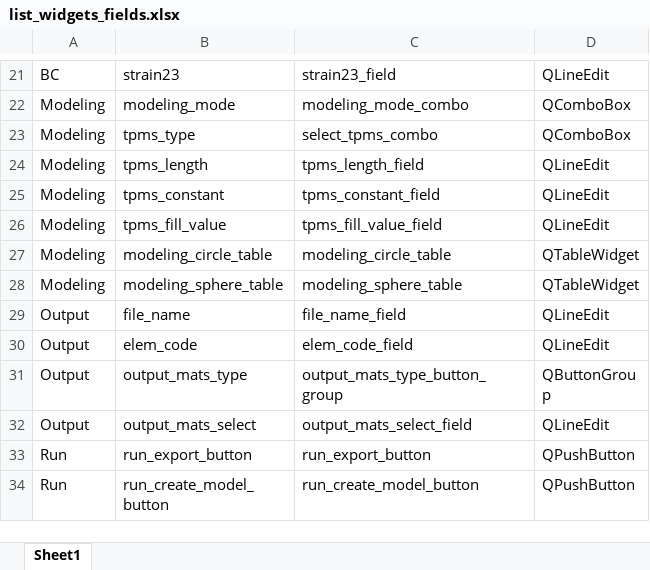
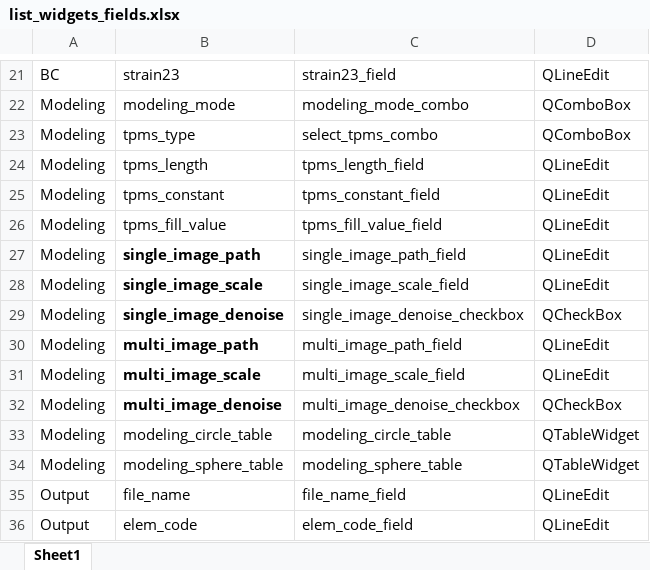
Before and after one commit to mkhoshbin1/vcams, an Excel workbook: gui/resources/list_widgets_fields.xlsx, sheet Sheet1, drawn as a sheet; only a part is shown, gaps mark what is left out; the shorter side is filled out with more unchanged rows; values as stored, in another font and other column widths than the file's, no borders; table styles not drawn; the diff names each change by its address in the sheet, - before the commit and + after, or states it on an @@ line.

Commit message:
- added single and multi image to main_window.ui.

```diff
--- a/gui/resources/list_widgets_fields.xlsx (sheet Sheet1)
+++ b/gui/resources/list_widgets_fields.xlsx (sheet Sheet1)
+row 27: Modeling | single_image_path | single_image_path_field | QLineEdit
+row 28: Modeling | single_image_scale | single_image_scale_field | QLineEdit
+row 29: Modeling | single_image_denoise | single_image_denoise_checkbox | QCheckBox
+row 30: Modeling | multi_image_path | multi_image_path_field | QLineEdit
+row 31: Modeling | multi_image_scale | multi_image_scale_field | QLineEdit
+row 32: Modeling | multi_image_denoise | multi_image_denoise_checkbox | QCheckBox
```
Also changed, not shown: 2 other files.
